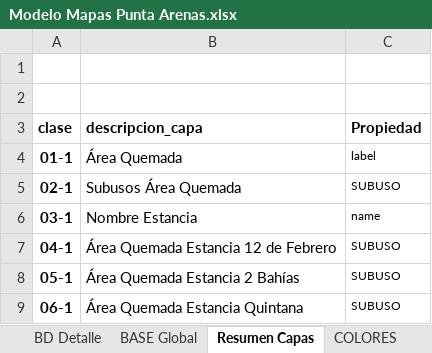
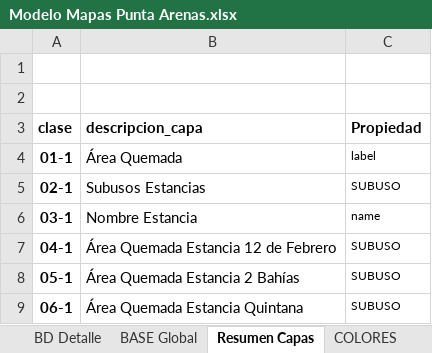
Before and after one commit to Sud-Austral/MAPA_RELEASE, an Excel workbook: origenes/Modelo Mapas Punta Arenas.xlsx, sheet Resumen Capas, drawn as a sheet; values as stored, in another font and other column widths than the file's, no borders; the diff names each change by its address in the sheet, - before the commit and + after, or states it on an @@ line.

```diff
--- a/origenes/Modelo Mapas Punta Arenas.xlsx (sheet Resumen Capas)
+++ b/origenes/Modelo Mapas Punta Arenas.xlsx (sheet Resumen Capas)
-B5 (descripcion_capa): Subusos Área Quemada
+B5 (descripcion_capa): Subusos Estancias
```
Also changed, not shown: sheet BD_Detalles, sheet BASE Global, sheet BD Detalle, sheet BD_Capas, sheet BD Capas.
